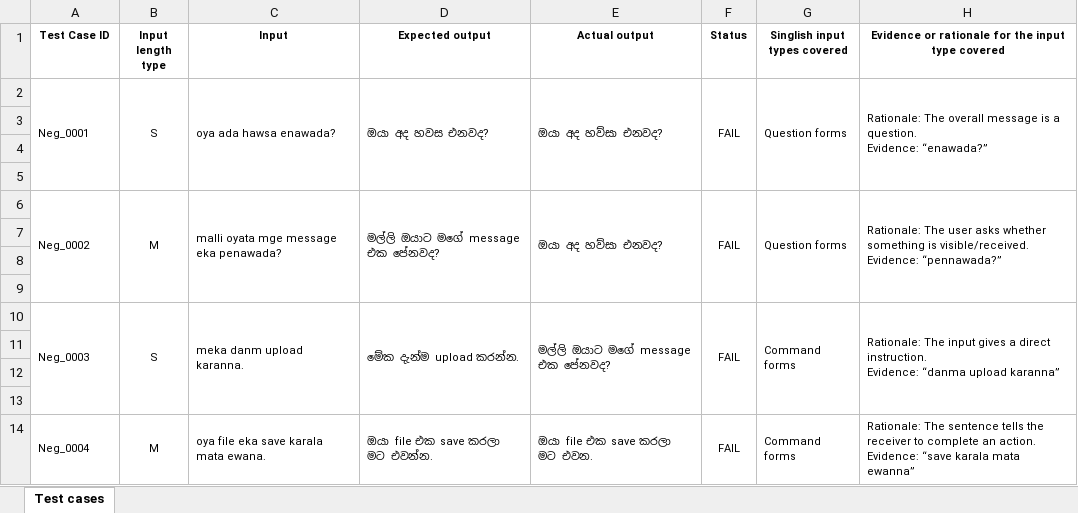
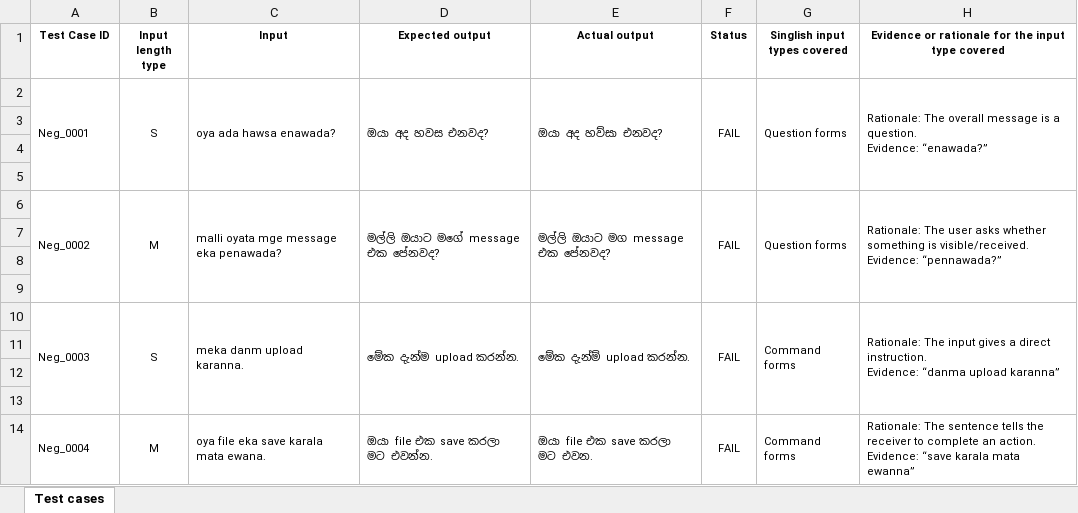
Before and after one commit to senuriNiwarthana/IT23596016_ITPM_Test_Automation, an Excel workbook: test_automation/Assignment 1 - Test cases.xlsx, sheet Test cases, drawn as a sheet; only a part is shown; values as stored, in another font and other column widths than the file's, no borders; the diff names each change by its address in the sheet, - before the commit and + after, or states it on an @@ line.

Commit message:
Test results

```diff
--- a/test_automation/Assignment 1 - Test cases.xlsx (sheet Test cases)
+++ b/test_automation/Assignment 1 - Test cases.xlsx (sheet Test cases)
-E6 (Actual output): ඔයා අද හව්සා එනවද?
+E6 (Actual output): මල්ලි ඔයාට මග message එක පේනවද?
-E10 (Actual output): මල්ලි ඔයාට මගේ message එක පේනවද?
+E10 (Actual output): මේක දැන්ම් upload කරන්න.
```
